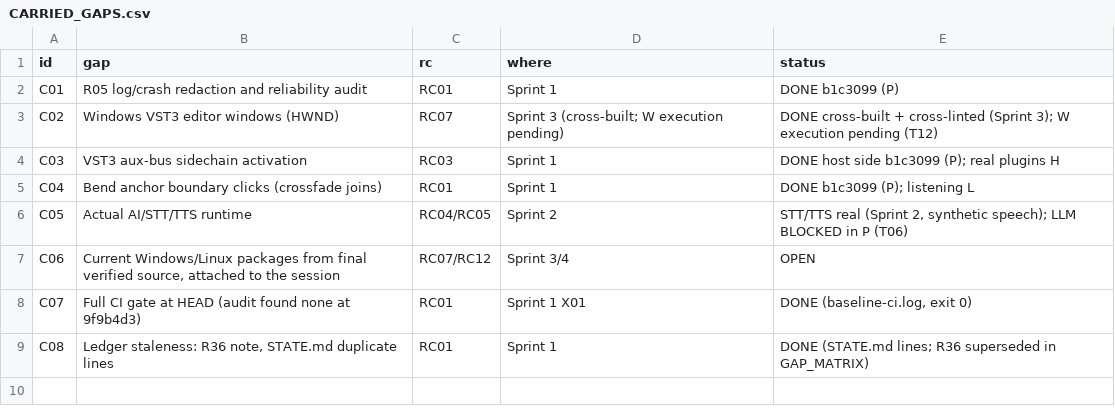
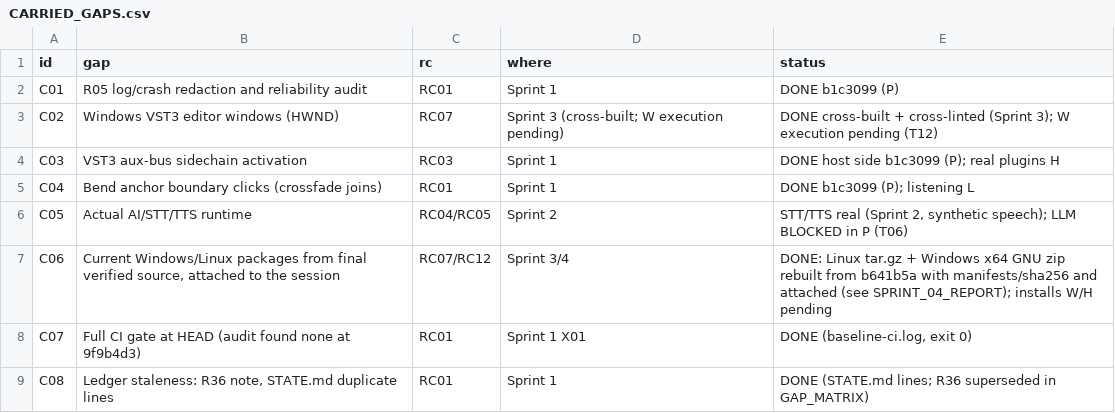
Before and after one commit to soundwave-machine-learning/SML-Pro-Tools, a CSV file: docs/remote_continuation/CARRIED_GAPS.csv, drawn as a sheet.

```diff
--- a/docs/remote_continuation/CARRIED_GAPS.csv
+++ b/docs/remote_continuation/CARRIED_GAPS.csv
@@ -6,3 +6,3 @@ C04,Bend anchor boundary clicks (crossfade joins),RC01,Sprint 1,DONE b1c3099 (P)
 C05,Actual AI/STT/TTS runtime,RC04/RC05,Sprint 2,"STT/TTS real (Sprint 2, synthetic speech); LLM BLOCKED in P (T06)"
-C06,"Current Windows/Linux packages from final verified source, attached to the session",RC07/RC12,Sprint 3/4,OPEN
+C06,"Current Windows/Linux packages from final verified source, attached to the session",RC07/RC12,Sprint 3/4,DONE: Linux tar.gz + Windows x64 GNU zip rebuilt from b641b5a with manifests/sha256 and attached (see SPRINT_04_REPORT); installs W/H pending
 C07,Full CI gate at HEAD (audit found none at 9f9b4d3),RC01,Sprint 1 X01,"DONE (baseline-ci.log, exit 0)"
```
Also changed, not shown: docs/remote_continuation/RC_STATUS.csv, 10 other files.
